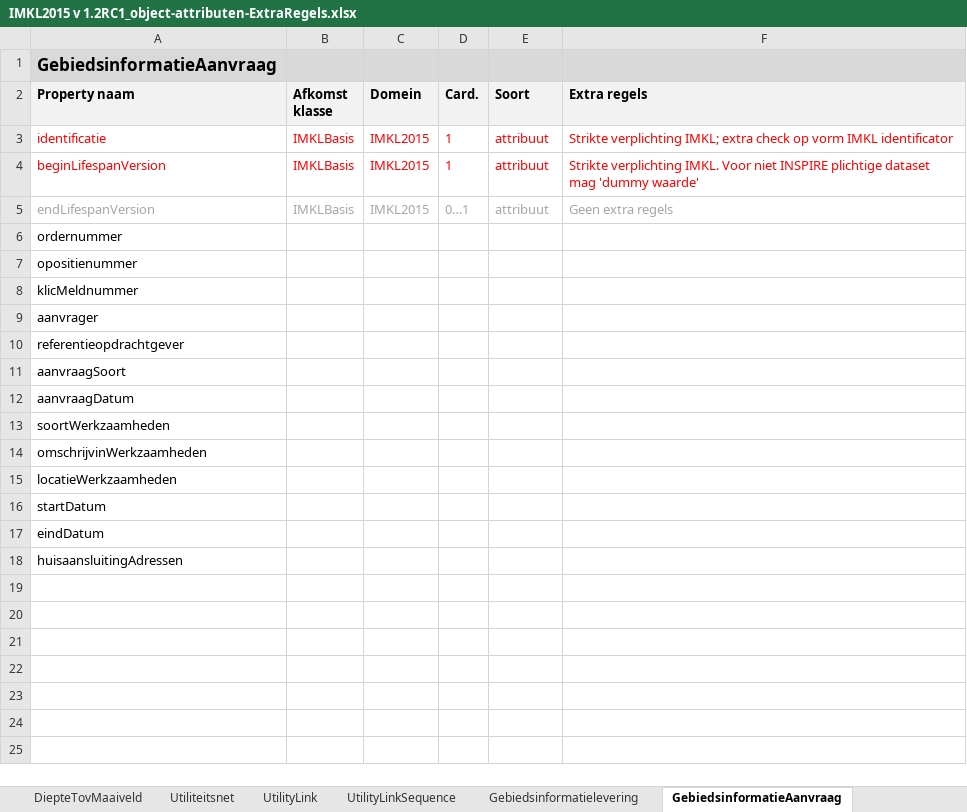
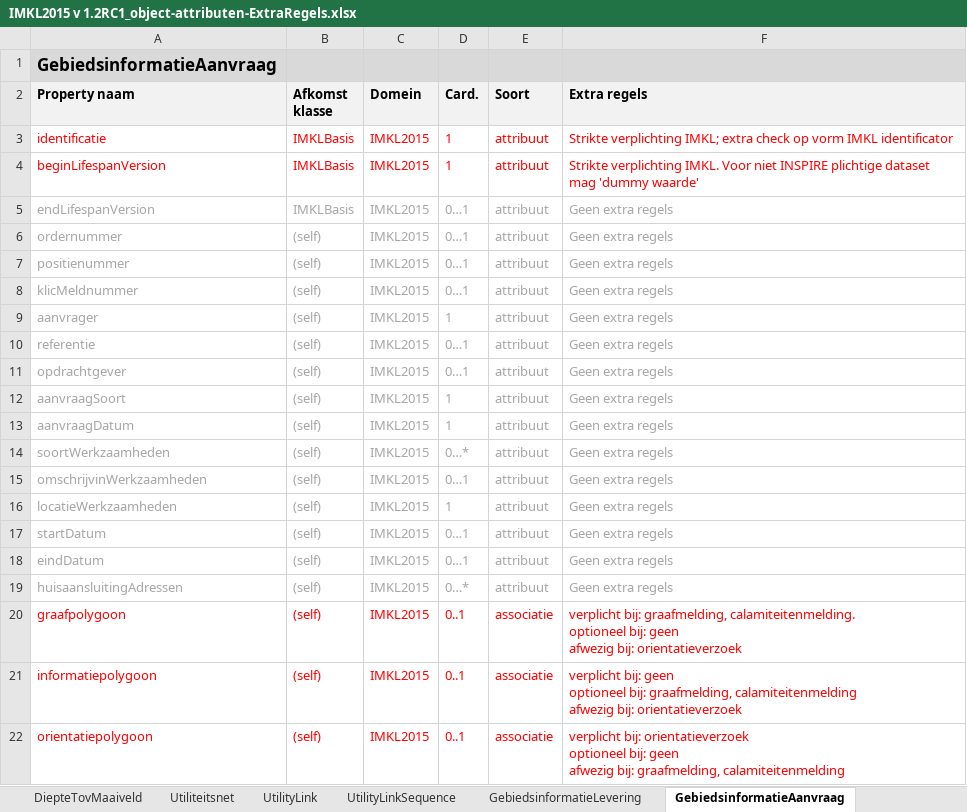
Before and after one commit to Geonovum/imkl2015-review, an Excel workbook: 2. objectcatalogus/IMKL2015 v 1.2RC1_object-attributen-ExtraRegels.xlsx, sheet GebiedsinformatieAanvraag, drawn as a sheet; values as stored, in another font and other column widths than the file's, no borders; removed rows and columns are numbered as before the commit, all else as after; ↵ is a line break in a cell; the diff names each change by its address in the sheet, - before the commit and + after, or states it on an @@ line.

Commit message:
Extra regels aangepast
Klaar voor versie 1.2Rc1

```diff
--- a/2. objectcatalogus/IMKL2015 v 1.2RC1_object-attributen-ExtraRegels.xlsx (sheet GebiedsinformatieAanvraag)
+++ b/2. objectcatalogus/IMKL2015 v 1.2RC1_object-attributen-ExtraRegels.xlsx (sheet GebiedsinformatieAanvraag)
-sheet tab: Gebiedsinformatielevering
+sheet tab: GebiedsinformatieLevering
-A6 text colour: black
+A6 text colour: #A6A6A6
-B6 (Afkomst klasse): (empty)
+B6 (Afkomst klasse): (self)
-C6 (Domein): (empty)
+C6 (Domein): IMKL2015
-D6 (Card.): (empty)
+D6 (Card.): 0…1
-E6 (Soort): (empty)
+E6 (Soort): attribuut
-F6 (Extra regels): (empty)
+F6 (Extra regels): Geen extra regels
-row 7: opositienummer
+row 7: positienummer | (self) | IMKL2015 | 0…1 | attribuut | Geen extra regels
-A8:A9 text colour: black
+A8:A9 text colour: #A6A6A6
-B8:B9 (Afkomst klasse): (empty)
+B8:B9 (Afkomst klasse): (self)
-C8:C9 (Domein): (empty)
+C8:C9 (Domein): IMKL2015
-D8 (Card.): (empty)
+D8 (Card.): 0…1
-E8:E9 (Soort): (empty)
+E8:E9 (Soort): attribuut
-F8:F9 (Extra regels): (empty)
+F8:F9 (Extra regels): Geen extra regels
-D9 (Card.): (empty)
+D9 (Card.): 1
-row 10: referentieopdrachtgever
+row 10: referentie | (self) | IMKL2015 | 0…1 | attribuut | Geen extra regels
+row 11: opdrachtgever | (self) | IMKL2015 | 0…1 | attribuut | Geen extra regels
-A12:A19 text colour: black
+A12:A19 text colour: #A6A6A6
-B12:B19 (Afkomst klasse): (empty)
+B12:B19 (Afkomst klasse): (self)
-C12:C19 (Domein): (empty)
+C12:C19 (Domein): IMKL2015
-D12:D13 (Card.): (empty)
+D12:D13 (Card.): 1
-E12:E19 (Soort): (empty)
+E12:E19 (Soort): attribuut
-F12:F19 (Extra regels): (empty)
+F12:F19 (Extra regels): Geen extra regels
-D14 (Card.): (empty)
+D14 (Card.): 0…*
-D15 (Card.): (empty)
+D15 (Card.): 0…1
-D16 (Card.): (empty)
+D16 (Card.): 1
-D17:D18 (Card.): (empty)
+D17:D18 (Card.): 0…1
-D19 (Card.): (empty)
+D19 (Card.): 0…*
+row 20: graafpolygoon | (self) | IMKL2015 | 0..1 | associatie | verplicht bij: graafmelding, calamiteitenmelding. ↵ optioneel bij: geen ↵ afwezig bij: orientatieverzoek
+row 21: informatiepolygoon | (self) | IMKL2015 | 0..1 | associatie | verplicht bij: geen ↵ optioneel bij: graafmelding, calamiteitenmelding ↵ afwezig bij: orientatieverzoek
+row 22: orientatiepolygoon | (self) | IMKL2015 | 0..1 | associatie | verplicht bij: orientatieverzoek ↵ optioneel bij: geen ↵ afwezig bij: graafmelding, calamiteitenmelding
```
Also changed, not shown: sheet Utiliteitsnet, sheet GebiedsinformatieLevering, sheet EisVoorzorgsmaatregelBijlage, sheet AanduidingEisvoorzorgsmaatregel, sheet Belanghebbende, sheet EigenTopografie, 5 more sheets, other sheet tabs, charts or pictures.
